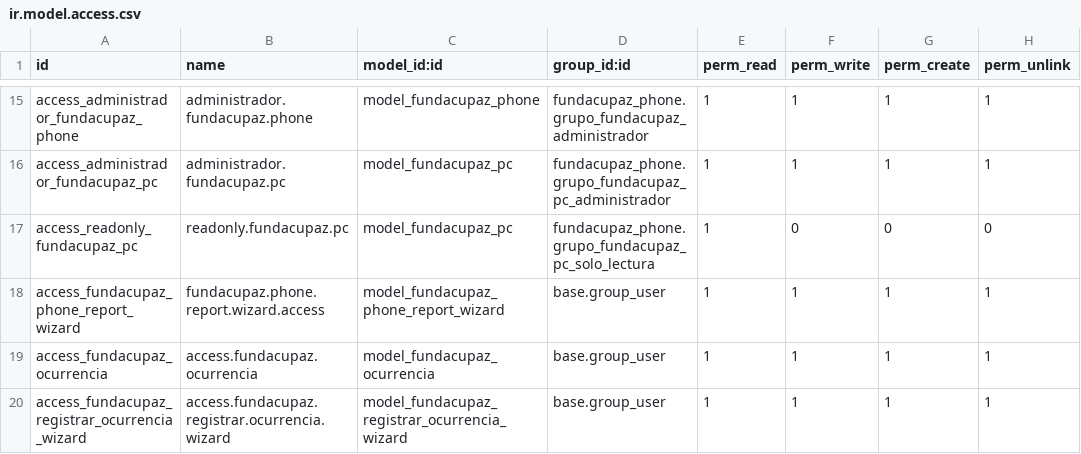
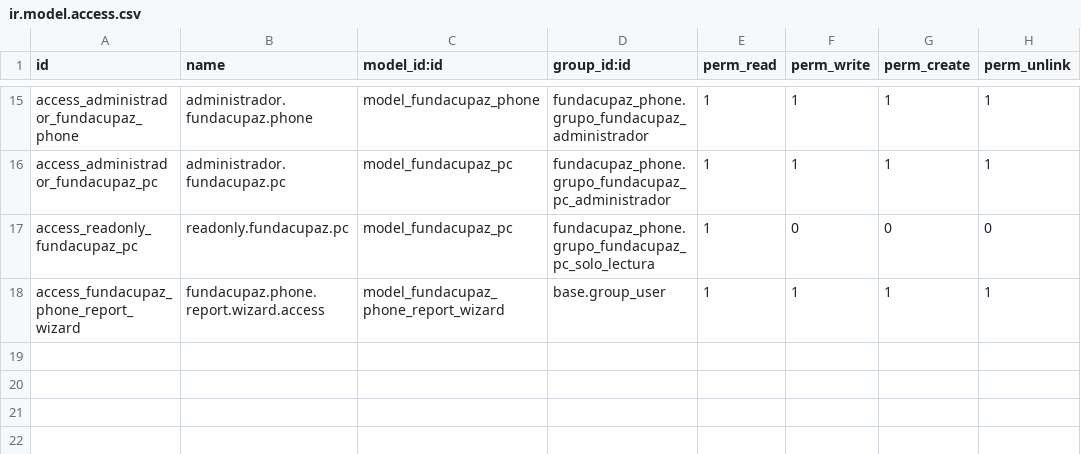
Before and after one commit to oticfundacupaz/fundacupaz_addons, a CSV file: fundacupaz_phone/security/ir.model.access.csv, drawn as a sheet; only a part is shown, gaps mark what is left out.

```diff
--- a/fundacupaz_phone/security/ir.model.access.csv
+++ b/fundacupaz_phone/security/ir.model.access.csv
@@ -18,3 +18 @@
 "access_fundacupaz_phone_report_wizard","fundacupaz.phone.report.wizard.access","model_fundacupaz_phone_report_wizard","base.group_user",1,1,1,1
-"access_fundacupaz_ocurrencia","access.fundacupaz.ocurrencia","model_fundacupaz_ocurrencia","base.group_user",1,1,1,1
-"access_fundacupaz_registrar_ocurrencia_wizard","access.fundacupaz.registrar.ocurrencia.wizard","model_fundacupaz_registrar_ocurrencia_wizard","base.group_user",1,1,1,1
```
Also changed, not shown: 2 other files.
